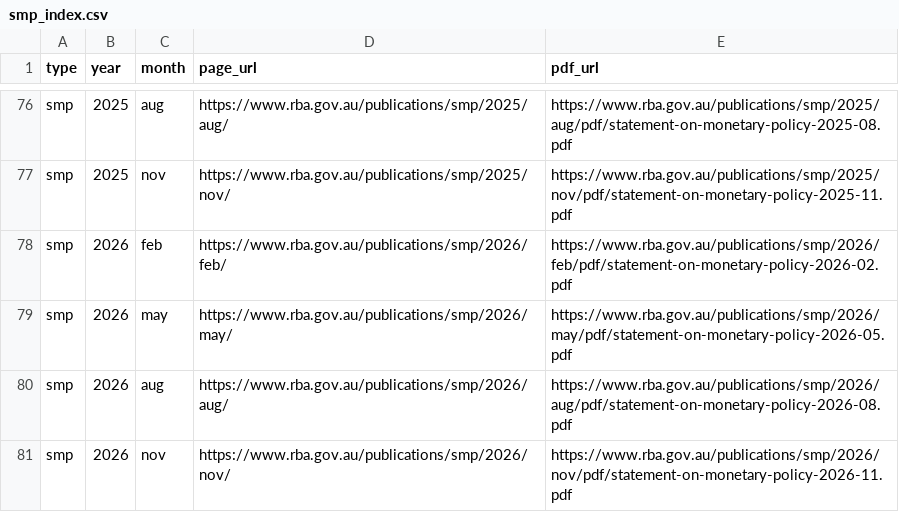
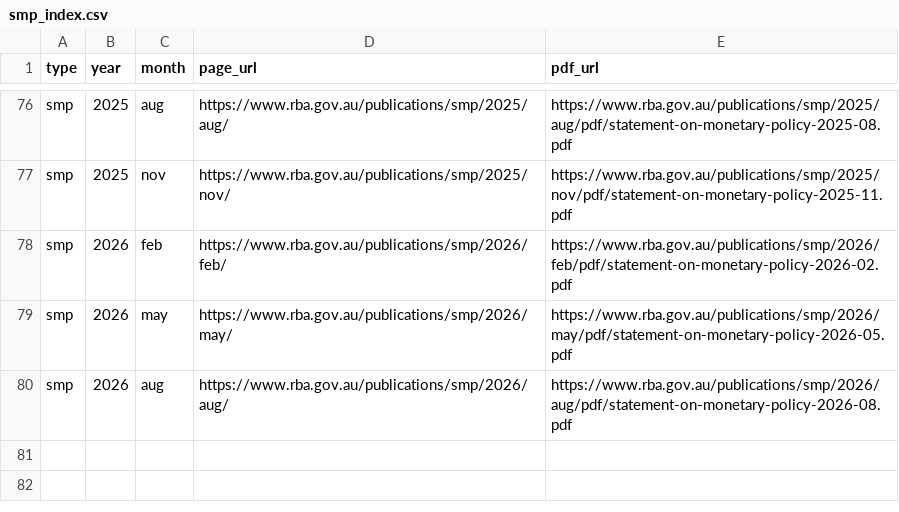
Before and after one commit to SergioLB12/RBA-Nowcasting-, a CSV file: data/external/smp_index.csv, drawn as a sheet; only a part is shown, gaps mark what is left out; the diff names each change by its address in the sheet, - before the commit and + after, or states it on an @@ line.

Commit message:
Add finalized document index: 209 minutes + filtered SMP URLs through Aug 2026

```diff
--- a/data/external/smp_index.csv
+++ b/data/external/smp_index.csv
-row 81: smp | 2026 | nov | https://www.rba.gov.au/publications/smp/2026/nov/ | https://www.rba.gov.au/publications/smp/2026/nov/pdf/statement-on-monetary-policy-2026-11.pdf
```
